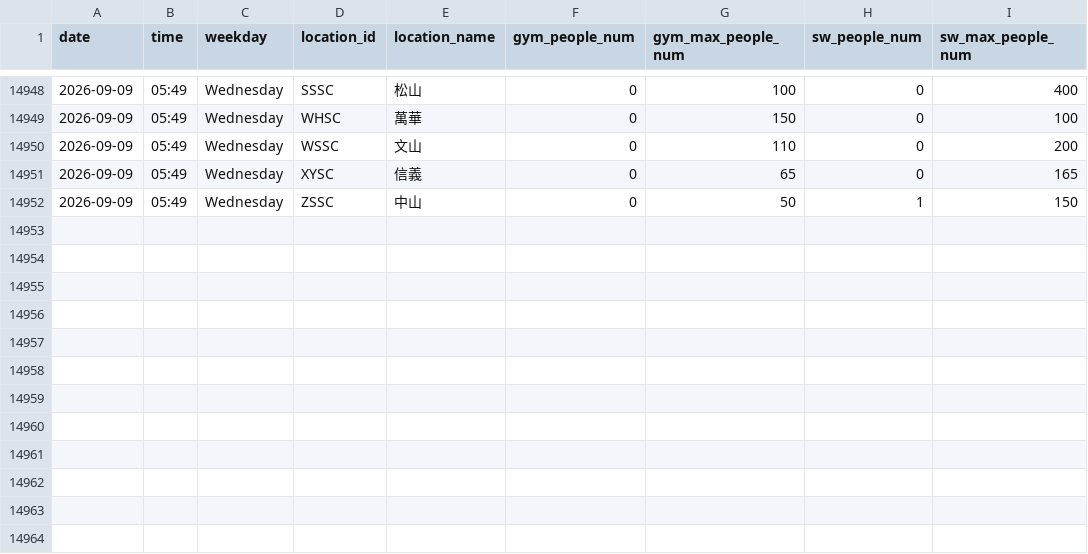
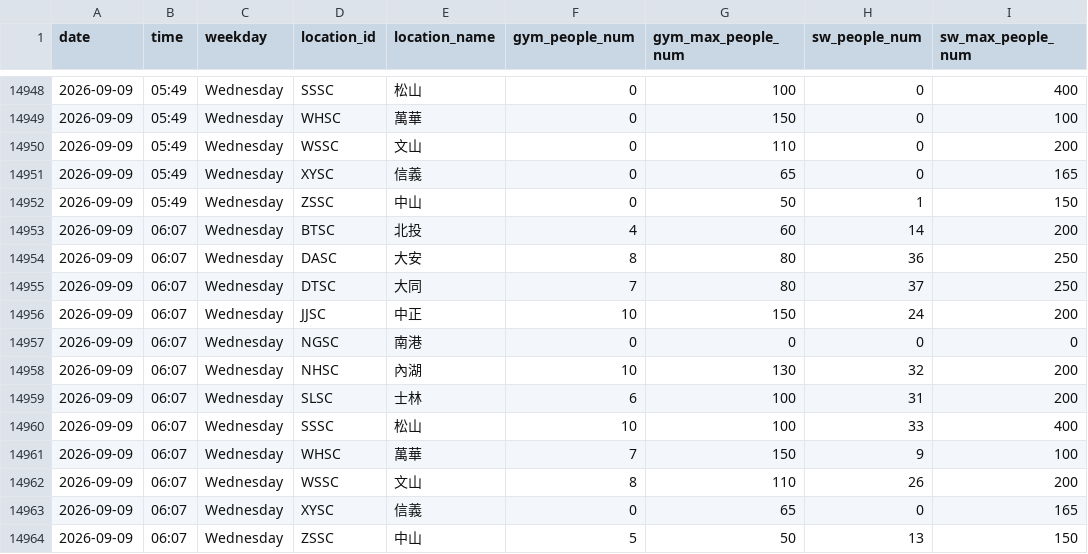
Before and after one commit to Sylvieee-lol/GYM-tracker, a CSV file: gym_data.csv, drawn as a sheet; only a part is shown, gaps mark what is left out.

```diff
--- a/gym_data.csv
+++ b/gym_data.csv
@@ -14952 +14952,13 @@
 2026-09-09,05:49,Wednesday,ZSSC,中山,0,50,1,150
+2026-09-09,06:07,Wednesday,BTSC,北投,4,60,14,200
+2026-09-09,06:07,Wednesday,DASC,大安,8,80,36,250
+2026-09-09,06:07,Wednesday,DTSC,大同,7,80,37,250
+2026-09-09,06:07,Wednesday,JJSC,中正,10,150,24,200
+2026-09-09,06:07,Wednesday,NGSC,南港,0,0,0,0
+2026-09-09,06:07,Wednesday,NHSC,內湖,10,130,32,200
+2026-09-09,06:07,Wednesday,SLSC,士林,6,100,31,200
+2026-09-09,06:07,Wednesday,SSSC,松山,10,100,33,400
+2026-09-09,06:07,Wednesday,WHSC,萬華,7,150,9,100
+2026-09-09,06:07,Wednesday,WSSC,文山,8,110,26,200
+2026-09-09,06:07,Wednesday,XYSC,信義,0,65,0,165
+2026-09-09,06:07,Wednesday,ZSSC,中山,5,50,13,150
```
